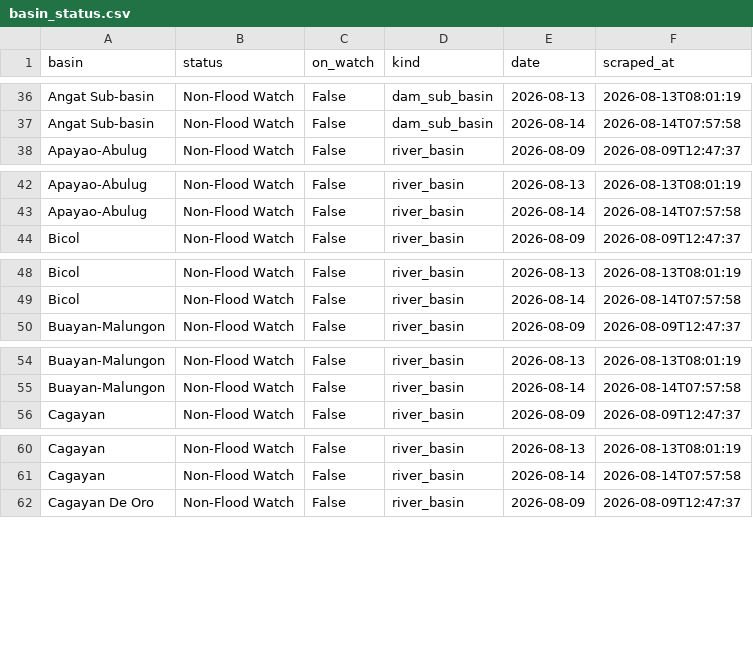
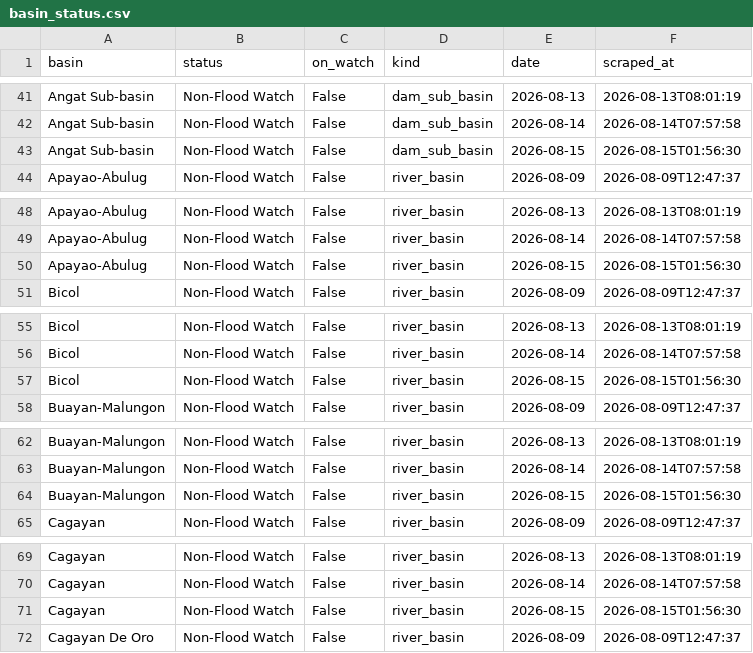
Before and after one commit to Zeref538/apaw, a CSV file: data/basin_status.csv, drawn as a sheet; only a part is shown, gaps mark what is left out; the diff covers the shown part only.

```diff
--- a/data/basin_status.csv
+++ b/data/basin_status.csv
@@ -37,2 +42,3 @@ Angat Sub-basin,Non-Flood Watch,False,dam_sub_basin,2026-08-13,2026-08-13T08:01:
 Angat Sub-basin,Non-Flood Watch,False,dam_sub_basin,2026-08-14,2026-08-14T07:57:58
+Angat Sub-basin,Non-Flood Watch,False,dam_sub_basin,2026-08-15,2026-08-15T01:56:30
 Apayao-Abulug,Non-Flood Watch,False,river_basin,2026-08-09,2026-08-09T12:47:37
@@ -43,2 +49,3 @@ Apayao-Abulug,Non-Flood Watch,False,river_basin,2026-08-13,2026-08-13T08:01:19
 Apayao-Abulug,Non-Flood Watch,False,river_basin,2026-08-14,2026-08-14T07:57:58
+Apayao-Abulug,Non-Flood Watch,False,river_basin,2026-08-15,2026-08-15T01:56:30
 Bicol,Non-Flood Watch,False,river_basin,2026-08-09,2026-08-09T12:47:37
@@ -49,2 +56,3 @@ Bicol,Non-Flood Watch,False,river_basin,2026-08-13,2026-08-13T08:01:19
 Bicol,Non-Flood Watch,False,river_basin,2026-08-14,2026-08-14T07:57:58
+Bicol,Non-Flood Watch,False,river_basin,2026-08-15,2026-08-15T01:56:30
 Buayan-Malungon,Non-Flood Watch,False,river_basin,2026-08-09,2026-08-09T12:47:37
@@ -55,2 +63,3 @@ Buayan-Malungon,Non-Flood Watch,False,river_basin,2026-08-13,2026-08-13T08:01:19
 Buayan-Malungon,Non-Flood Watch,False,river_basin,2026-08-14,2026-08-14T07:57:58
+Buayan-Malungon,Non-Flood Watch,False,river_basin,2026-08-15,2026-08-15T01:56:30
 Cagayan,Non-Flood Watch,False,river_basin,2026-08-09,2026-08-09T12:47:37
@@ -61,2 +70,3 @@ Cagayan,Non-Flood Watch,False,river_basin,2026-08-13,2026-08-13T08:01:19
 Cagayan,Non-Flood Watch,False,river_basin,2026-08-14,2026-08-14T07:57:58
+Cagayan,Non-Flood Watch,False,river_basin,2026-08-15,2026-08-15T01:56:30
 Cagayan De Oro,Non-Flood Watch,False,river_basin,2026-08-09,2026-08-09T12:47:37
```
Also changed, not shown: 17 added rows elsewhere in this file, data/dam_levels.csv, 6 other files.
